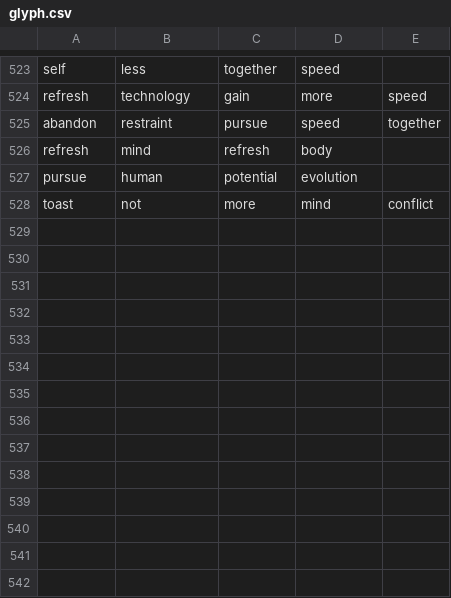
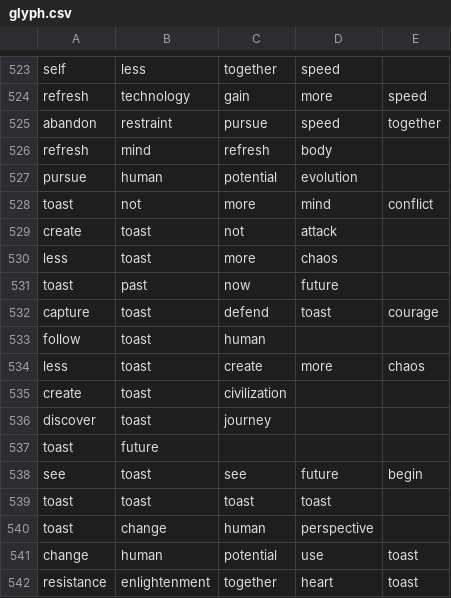
Before and after one commit to chibatching/glyph-predictor-data, a CSV file: glyph.csv, drawn as a sheet; only a part is shown, gaps mark what is left out.

Commit message:
Add heart glyph and some sequences

```diff
--- a/glyph.csv
+++ b/glyph.csv
@@ -528 +528,15 @@ pursue,human,potential,evolution,
 toast,not,more,mind,conflict
+create,toast,not,attack,
+less,toast,more,chaos,
+toast,past,now,future,
+capture,toast,defend,toast,courage
+follow,toast,human,,
+less,toast,create,more,chaos
+create,toast,civilization,,
+discover,toast,journey,,
+toast,future,,,
+see,toast,see,future,begin
+toast,toast,toast,toast,
+toast,change,human,perspective,
+change,human,potential,use,toast
+resistance,enlightenment,together,heart,toast
```
Also changed, not shown: glyph_line.csv.
